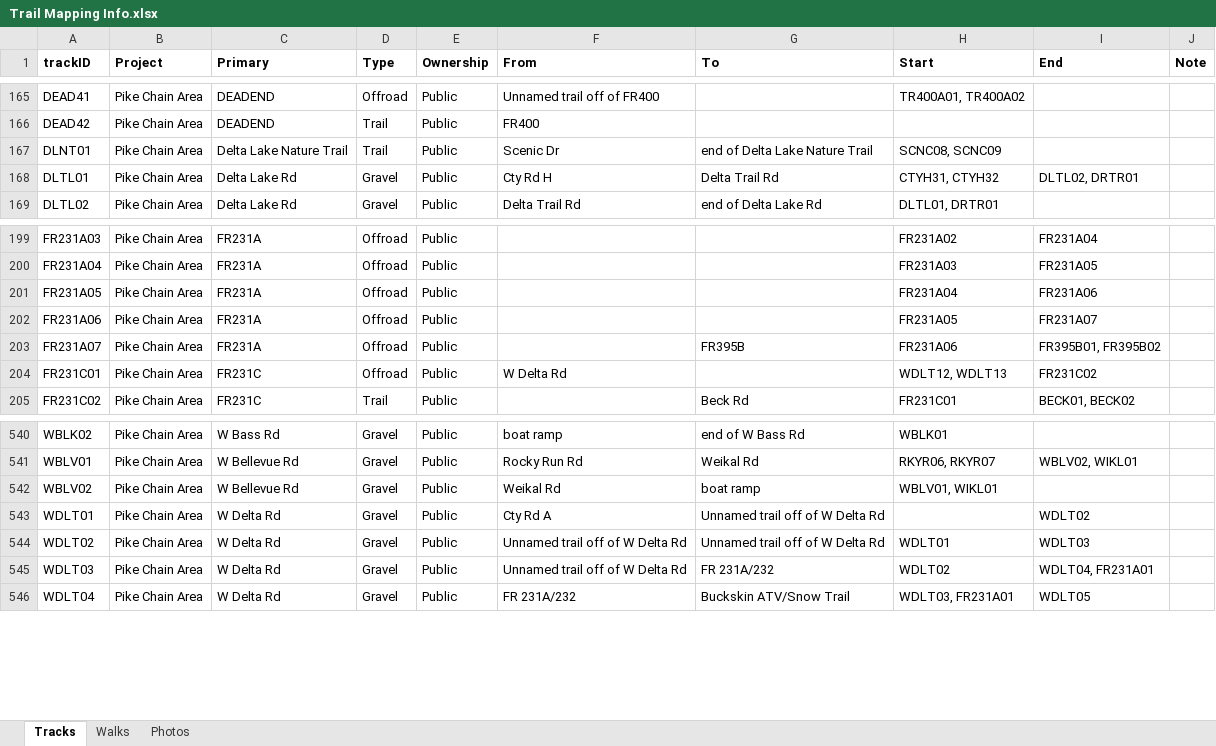
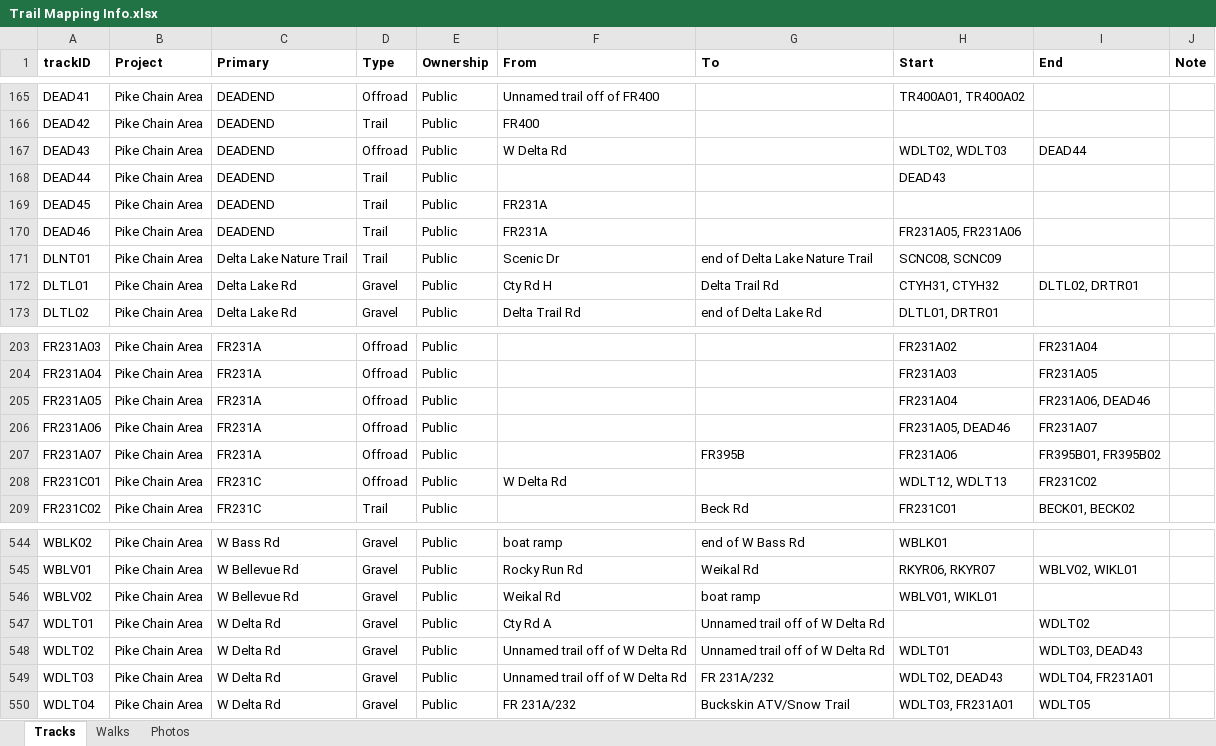
Before and after one commit to droglenc/MAPPING, an Excel workbook: Pike Chain Area/Data/Trail Mapping Info.xlsx, sheet Tracks, drawn as a sheet; only a part is shown, gaps mark what is left out; values as stored, in another font and other column widths than the file's, no borders; addresses are those after the commit; the diff names each change by its address in the sheet, - before the commit and + after, or states it on an @@ line.

```diff
--- a/Pike Chain Area/Data/Trail Mapping Info.xlsx (sheet Tracks)
+++ b/Pike Chain Area/Data/Trail Mapping Info.xlsx (sheet Tracks)
+row 167: DEAD43 | Pike Chain Area | DEADEND | Offroad | Public | W Delta Rd |  | WDLT02, WDLT03 | DEAD44
+row 168: DEAD44 | Pike Chain Area | DEADEND | Trail | Public |  |  | DEAD43
+row 169: DEAD45 | Pike Chain Area | DEADEND | Trail | Public | FR231A
+row 170: DEAD46 | Pike Chain Area | DEADEND | Trail | Public | FR231A |  | FR231A05, FR231A06
-I205 (End): FR231A06
+I205 (End): FR231A06, DEAD46
-H206 (Start): FR231A05
+H206 (Start): FR231A05, DEAD46
-I548 (End): WDLT03
+I548 (End): WDLT03, DEAD43
-H549 (Start): WDLT02
+H549 (Start): WDLT02, DEAD43
```
Also changed, not shown: 12 other files.
